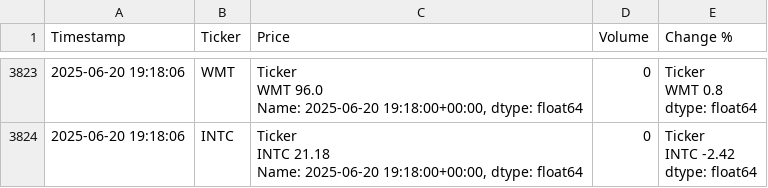
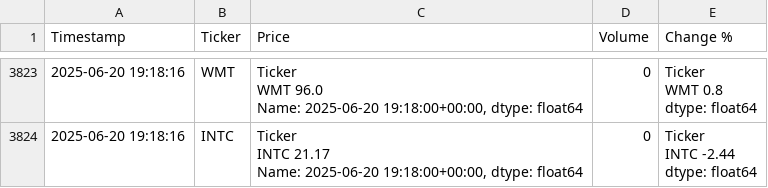
Before and after one commit to dbarber530/Logger3.0, a CSV file: data/log.csv, drawn as a sheet; only a part is shown, gaps mark what is left out; ↵ is a line break in a cell; the diff covers the shown part only; the diff names each change by its address in the sheet, - before the commit and + after, or states it on an @@ line.

```diff
--- a/data/log.csv
+++ b/data/log.csv
-A3823:A3824 (Timestamp): 2025-06-20 19:18:06
+A3823:A3824 (Timestamp): 2025-06-20 19:18:16
-C3824 (Price): Ticker ↵ INTC 21.18 ↵ Name: 2025-06-20…
+C3824 (Price): Ticker ↵ INTC 21.17 ↵ Name: 2025-06-20…
-E3824 (Change %): Ticker ↵ INTC -2.42 ↵ dtype: float64
+E3824 (Change %): Ticker ↵ INTC -2.44 ↵ dtype: float64
```
Also changed, not shown: 112 edited cells elsewhere in this file.
